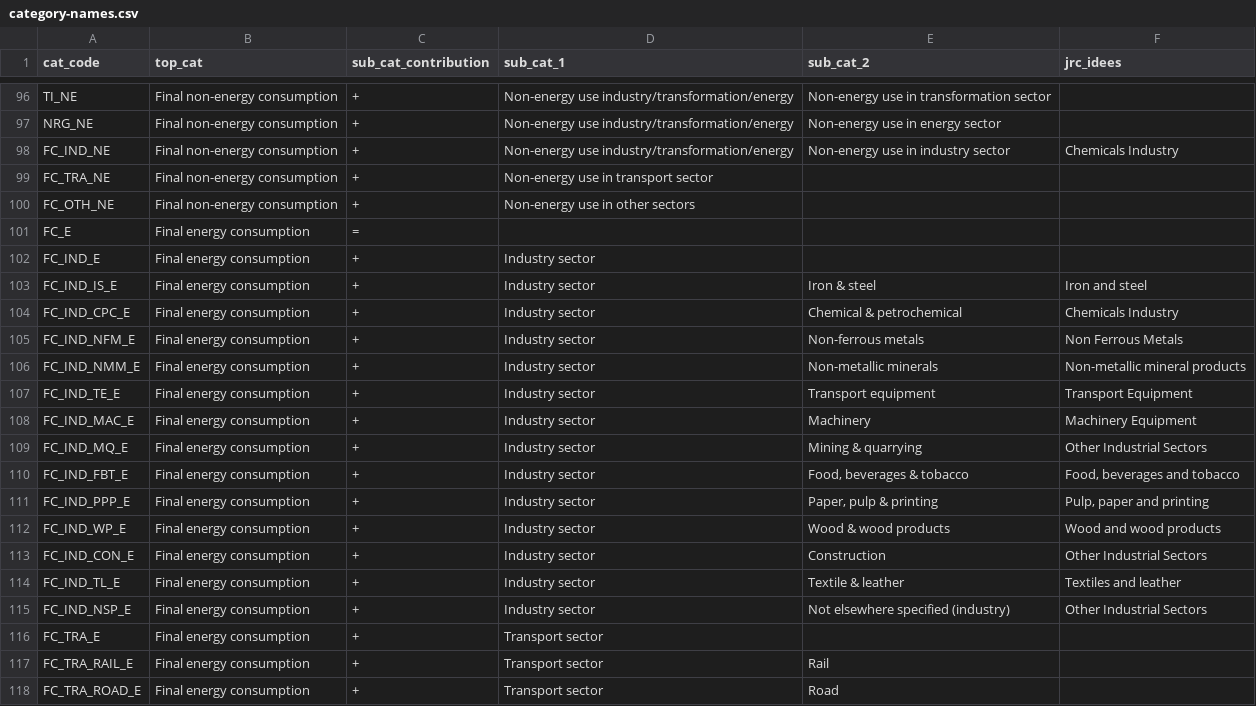
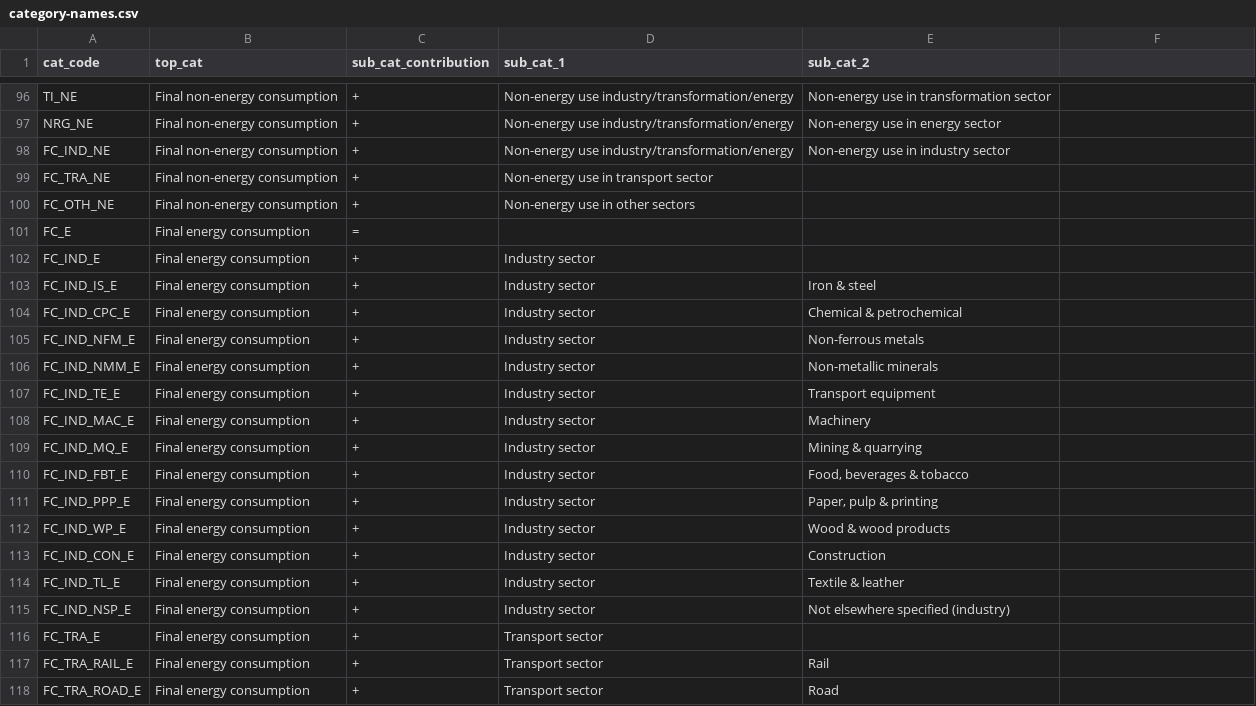
Before and after one commit to calliope-project/euro-calliope, a CSV file: config/eurostat/category-names.csv, drawn as a sheet; only a part is shown, gaps mark what is left out; the diff names each change by its address in the sheet, - before the commit and + after, or states it on an @@ line.

Commit message:
Move Eurostat<->JRC industry subsector name mapping

```diff
--- a/config/eurostat/category-names.csv
+++ b/config/eurostat/category-names.csv
-F1: jrc_idees
+F1: (empty)
-F98: Chemicals Industry
+F98: (empty)
-F103: Iron and steel
+F103: (empty)
-F104: Chemicals Industry
+F104: (empty)
-F105: Non Ferrous Metals
+F105: (empty)
-F106: Non-metallic mineral products
+F106: (empty)
-F107: Transport Equipment
+F107: (empty)
-F108: Machinery Equipment
+F108: (empty)
-F109: Other Industrial Sectors
+F109: (empty)
-F110: Food, beverages and tobacco
+F110: (empty)
-F111: Pulp, paper and printing
+F111: (empty)
-F112: Wood and wood products
+F112: (empty)
-F113: Other Industrial Sectors
+F113: (empty)
-F114: Textiles and leather
+F114: (empty)
-F115: Other Industrial Sectors
+F115: (empty)
```
Also changed, not shown: 5 other files.
